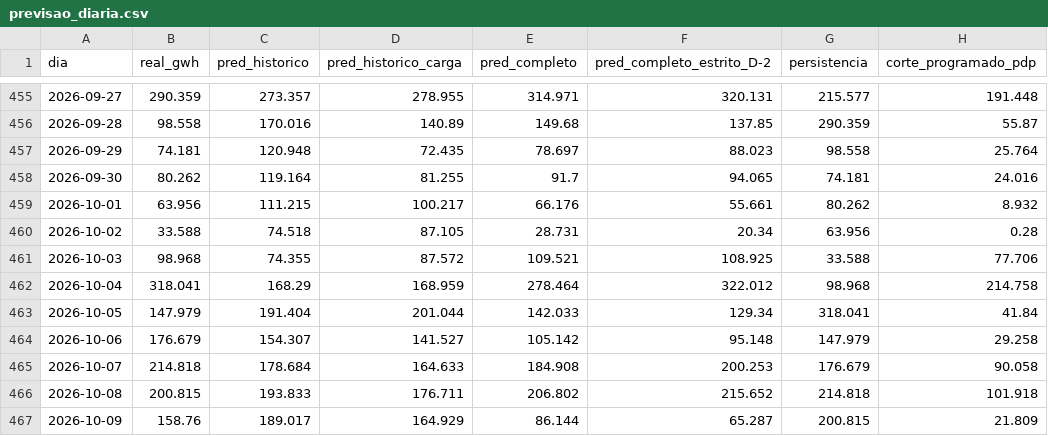
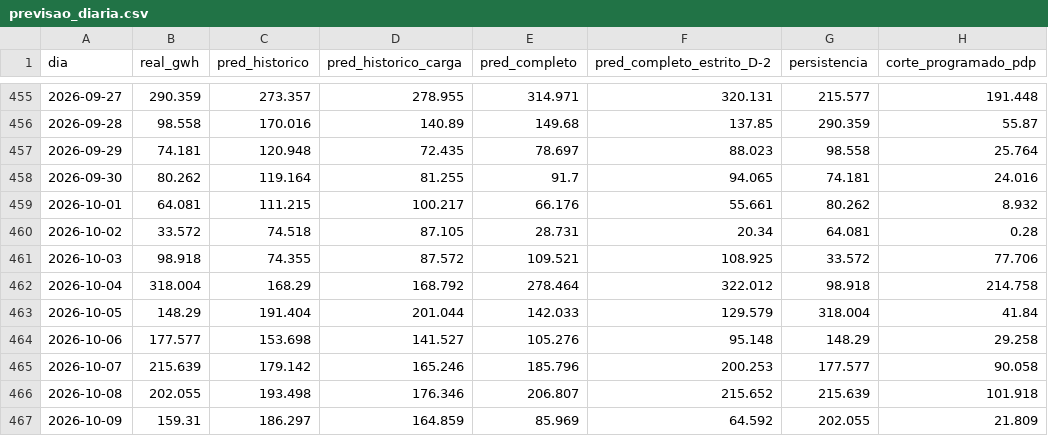
Before and after one commit to CaioNepomuceno2/renewables-curtailment, a CSV file: reports/previsao_diaria.csv, drawn as a sheet; only a part is shown, gaps mark what is left out; the diff covers the shown part only.

```diff
--- a/reports/previsao_diaria.csv
+++ b/reports/previsao_diaria.csv
@@ -458,10 +458,10 @@ dia,real_gwh,pred_historico,pred_historico_carga,pred_completo,pred_completo_est
 2026-09-30,80.262,119.164,81.255,91.7,94.065,74.181,24.016
-2026-10-01,63.956,111.215,100.217,66.176,55.661,80.262,8.932
-2026-10-02,33.588,74.518,87.105,28.731,20.34,63.956,0.28
-2026-10-03,98.968,74.355,87.572,109.521,108.925,33.588,77.706
-2026-10-04,318.041,168.29,168.959,278.464,322.012,98.968,214.758
-2026-10-05,147.979,191.404,201.044,142.033,129.34,318.041,41.84
-2026-10-06,176.679,154.307,141.527,105.142,95.148,147.979,29.258
-2026-10-07,214.818,178.684,164.633,184.908,200.253,176.679,90.058
-2026-10-08,200.815,193.833,176.711,206.802,215.652,214.818,101.918
-2026-10-09,158.76,189.017,164.929,86.144,65.287,200.815,21.809
+2026-10-01,64.081,111.215,100.217,66.176,55.661,80.262,8.932
+2026-10-02,33.572,74.518,87.105,28.731,20.34,64.081,0.28
+2026-10-03,98.918,74.355,87.572,109.521,108.925,33.572,77.706
+2026-10-04,318.004,168.29,168.792,278.464,322.012,98.918,214.758
+2026-10-05,148.29,191.404,201.044,142.033,129.579,318.004,41.84
+2026-10-06,177.577,153.698,141.527,105.276,95.148,148.29,29.258
+2026-10-07,215.639,179.142,165.246,185.796,200.253,177.577,90.058
+2026-10-08,202.055,193.498,176.346,206.807,215.652,215.639,101.918
+2026-10-09,159.31,186.297,164.859,85.969,64.592,202.055,21.809
```
Also changed, not shown: 117 edited cells elsewhere in this file, reports/perfil_horario_12m.csv, reports/por_razao.csv, 19 other files.
